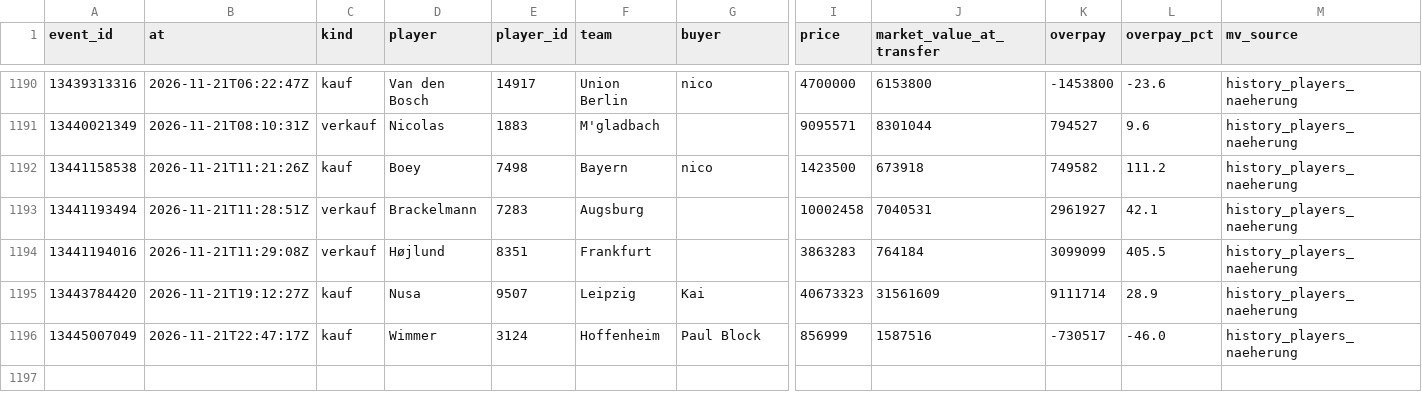
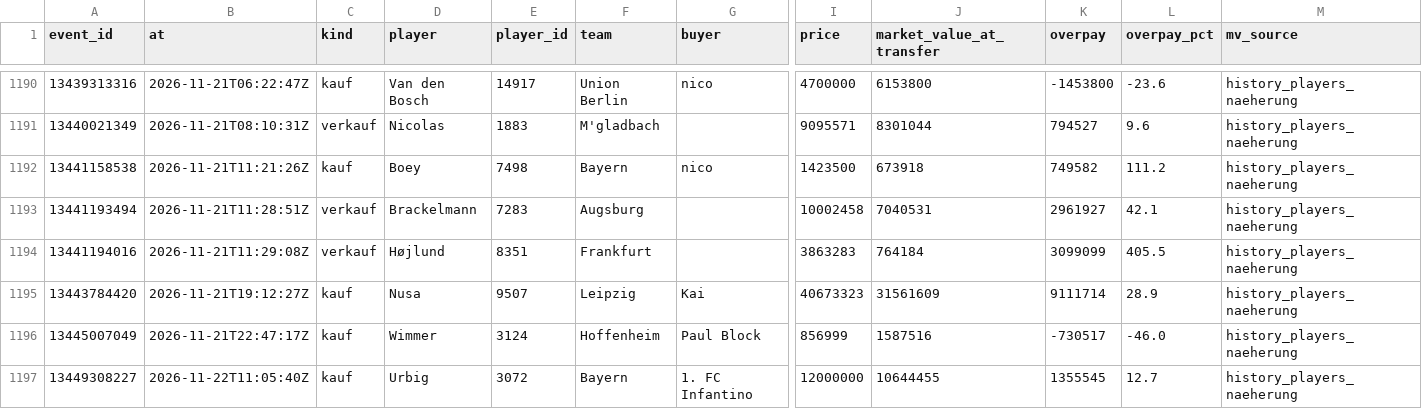
Before and after one commit to Klaudeai/feed-c95b9a6cf8, a CSV file: data/history_transfers.csv, drawn as a sheet; only a part is shown, gaps mark what is left out; rows hold the shown columns only; the diff names each change by its address in the sheet, - before the commit and + after, or states it on an @@ line.

Commit message:
update 2026-11-22T11:30:53.833214+00:00

```diff
--- a/data/history_transfers.csv
+++ b/data/history_transfers.csv
+row 1197: 13449308227 | 2026-11-22T11:05:40Z | kauf | Urbig | 3072 | Bayern | 1. FC Infantino | 12000000 | 10644455 | 1355545 | 12.7 | history_players_naeherung
```
